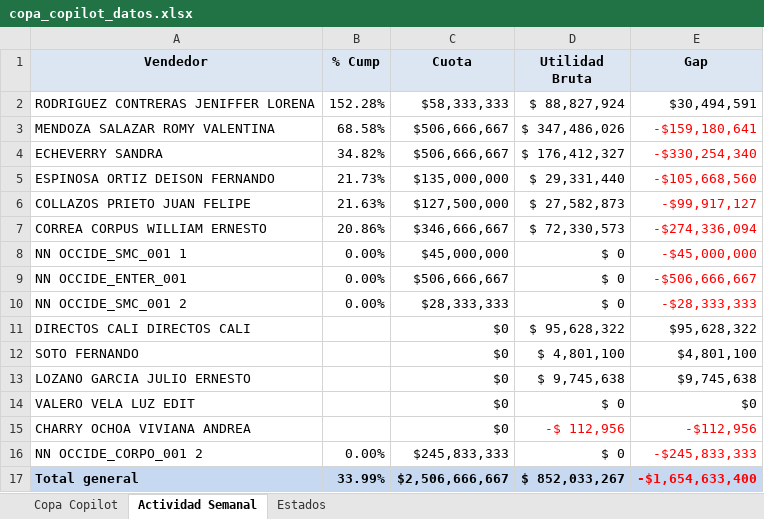
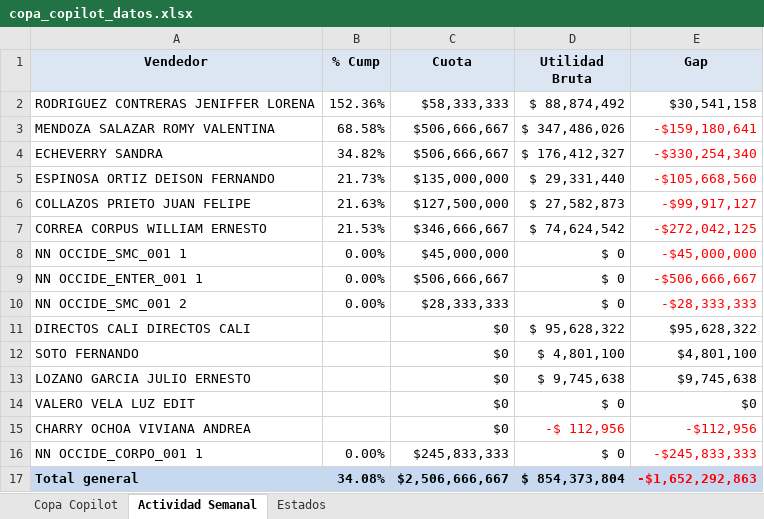
Before and after one commit to AndresArango/COEM, an Excel workbook: copa_copilot_datos.xlsx, sheet Actividad Semanal, drawn as a sheet; values as stored, in another font and other column widths than the file's, no borders; the diff names each change by its address in the sheet, - before the commit and + after, or states it on an @@ line.

```diff
--- a/copa_copilot_datos.xlsx (sheet Actividad Semanal)
+++ b/copa_copilot_datos.xlsx (sheet Actividad Semanal)
-B2 (% Cump): 152.28%
+B2 (% Cump): 152.36%
-D2 (Utilidad Bruta): $ 88,827,924
+D2 (Utilidad Bruta): $ 88,874,492
-E2 (Gap): $30,494,591
+E2 (Gap): $30,541,158
-B7 (% Cump): 20.86%
+B7 (% Cump): 21.53%
-D7 (Utilidad Bruta): $ 72,330,573
+D7 (Utilidad Bruta): $ 74,624,542
-E7 (Gap): -$274,336,094
+E7 (Gap): -$272,042,125
-A9 (Vendedor): NN OCCIDE_ENTER_001
+A9 (Vendedor): NN OCCIDE_ENTER_001 1
-A16 (Vendedor): NN OCCIDE_CORPO_001 2
+A16 (Vendedor): NN OCCIDE_CORPO_001 1
-B17 (% Cump): 33.99%
+B17 (% Cump): 34.08%
-D17 (Utilidad Bruta): $ 852,033,267
+D17 (Utilidad Bruta): $ 854,373,804
-E17 (Gap): -$1,654,633,400
+E17 (Gap): -$1,652,292,863
```
Also changed, not shown: sheet Copa Copilot, formulas that keep their value.
